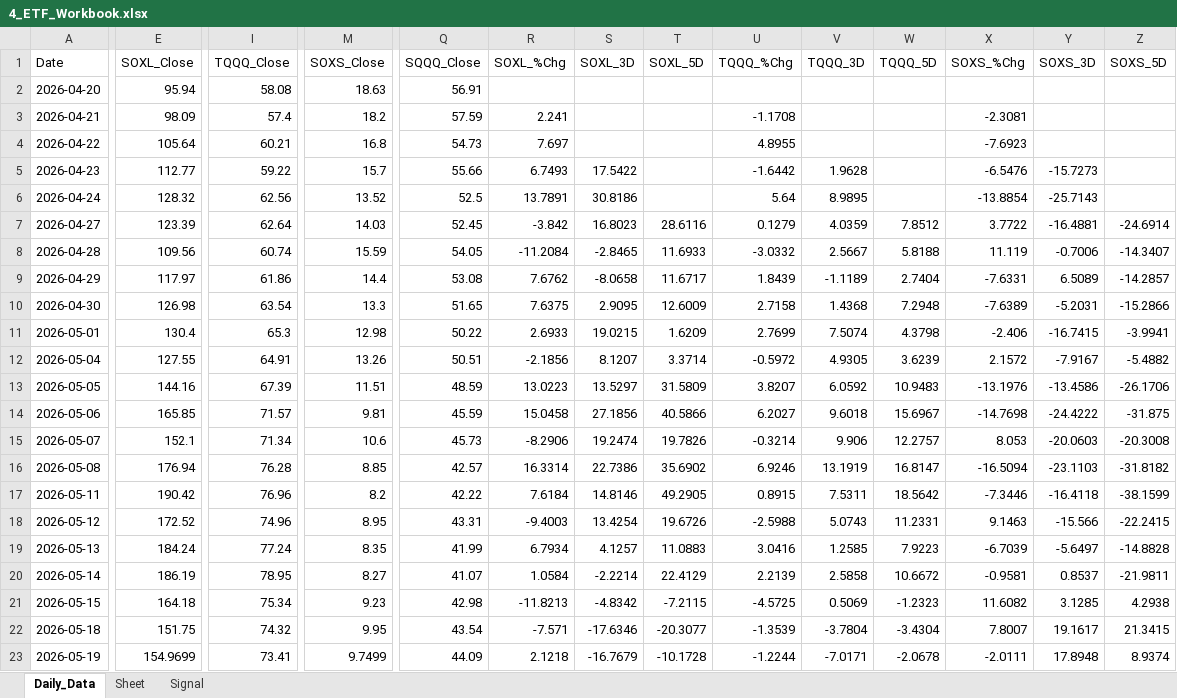
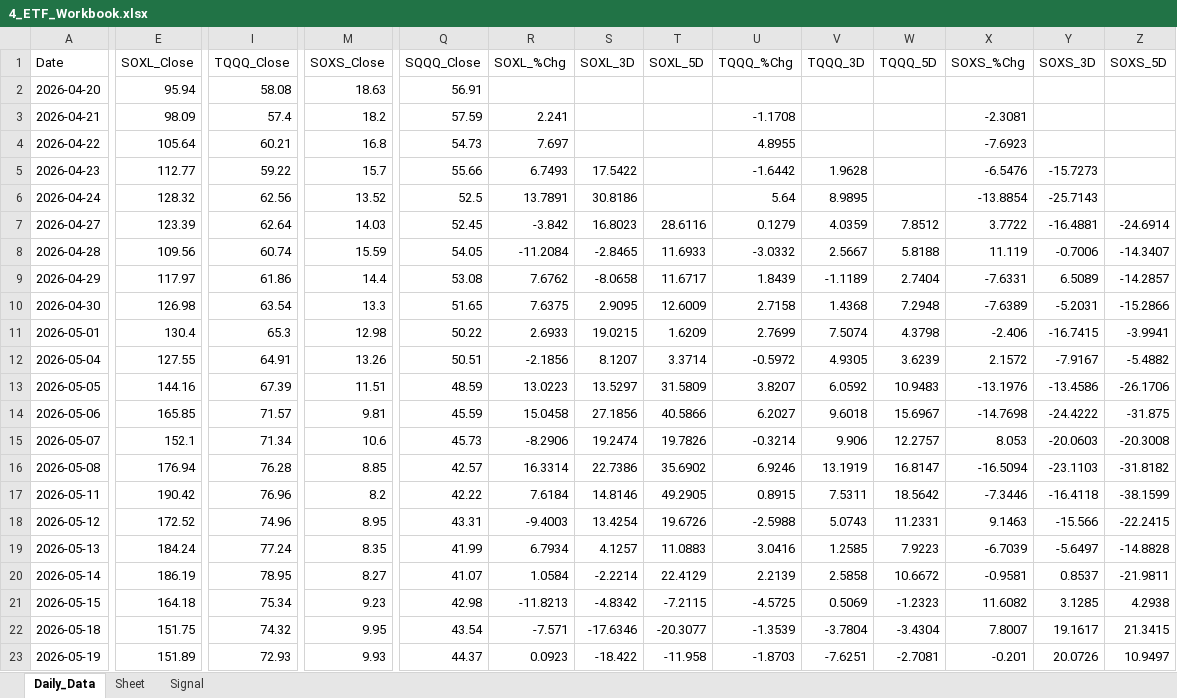
Before and after one commit to mrpink970/sector-research-system, an Excel workbook: data/4_etf/4_ETF_Workbook.xlsx, sheet Daily_Data, drawn as a sheet; only a part is shown, gaps mark what is left out; values as stored, in another font and other column widths than the file's, no borders; the diff covers the shown part only; the diff names each change by its address in the sheet, - before the commit and + after, or states it on an @@ line.

```diff
--- a/data/4_etf/4_ETF_Workbook.xlsx (sheet Daily_Data)
+++ b/data/4_etf/4_ETF_Workbook.xlsx (sheet Daily_Data)
-E23 (SOXL_Close): 154.9699
+E23 (SOXL_Close): 151.89
-I23 (TQQQ_Close): 73.41
+I23 (TQQQ_Close): 72.93
-M23 (SOXS_Close): 9.7499
+M23 (SOXS_Close): 9.93
-Q23 (SQQQ_Close): 44.09
+Q23 (SQQQ_Close): 44.37
-R23 (SOXL_%Chg): 2.1218
+R23 (SOXL_%Chg): 0.0923
-S23 (SOXL_3D): -16.7679
+S23 (SOXL_3D): -18.422
-T23 (SOXL_5D): -10.1728
+T23 (SOXL_5D): -11.958
-U23 (TQQQ_%Chg): -1.2244
+U23 (TQQQ_%Chg): -1.8703
-V23 (TQQQ_3D): -7.0171
+V23 (TQQQ_3D): -7.6251
-W23 (TQQQ_5D): -2.0678
+W23 (TQQQ_5D): -2.7081
-X23 (SOXS_%Chg): -2.0111
+X23 (SOXS_%Chg): -0.201
-Y23 (SOXS_3D): 17.8948
+Y23 (SOXS_3D): 20.0726
-Z23 (SOXS_5D): 8.9374
+Z23 (SOXS_5D): 10.9497
```
Also changed, not shown: 3 edited cells elsewhere in this sheet, 4 other files.
